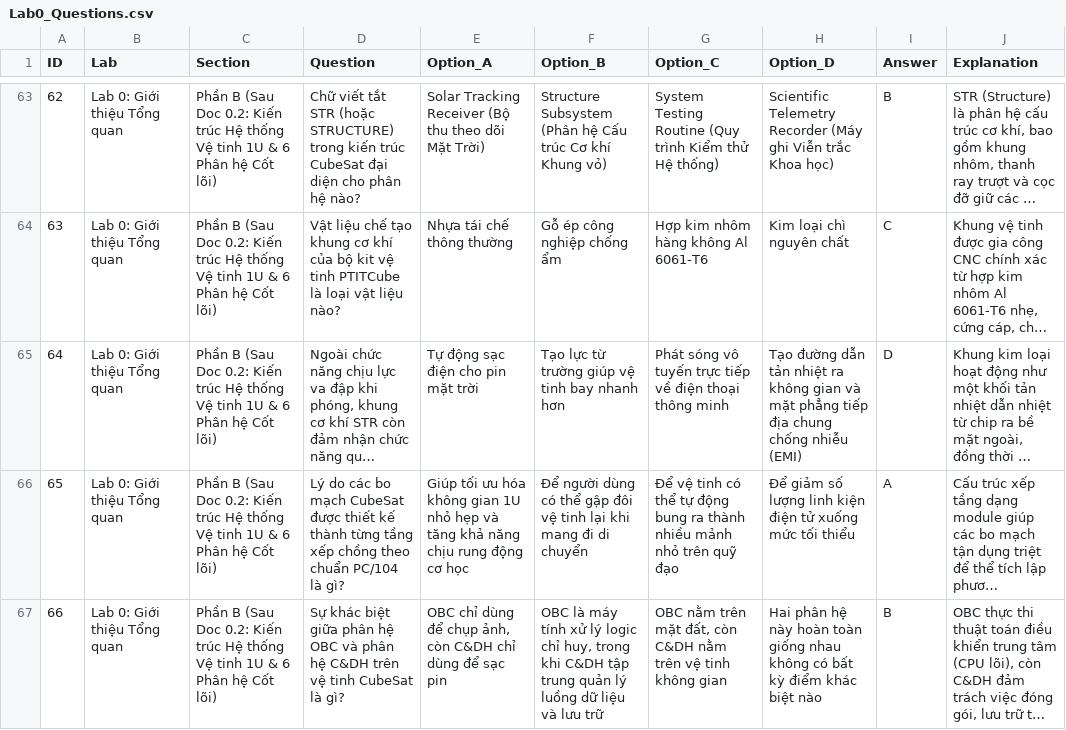
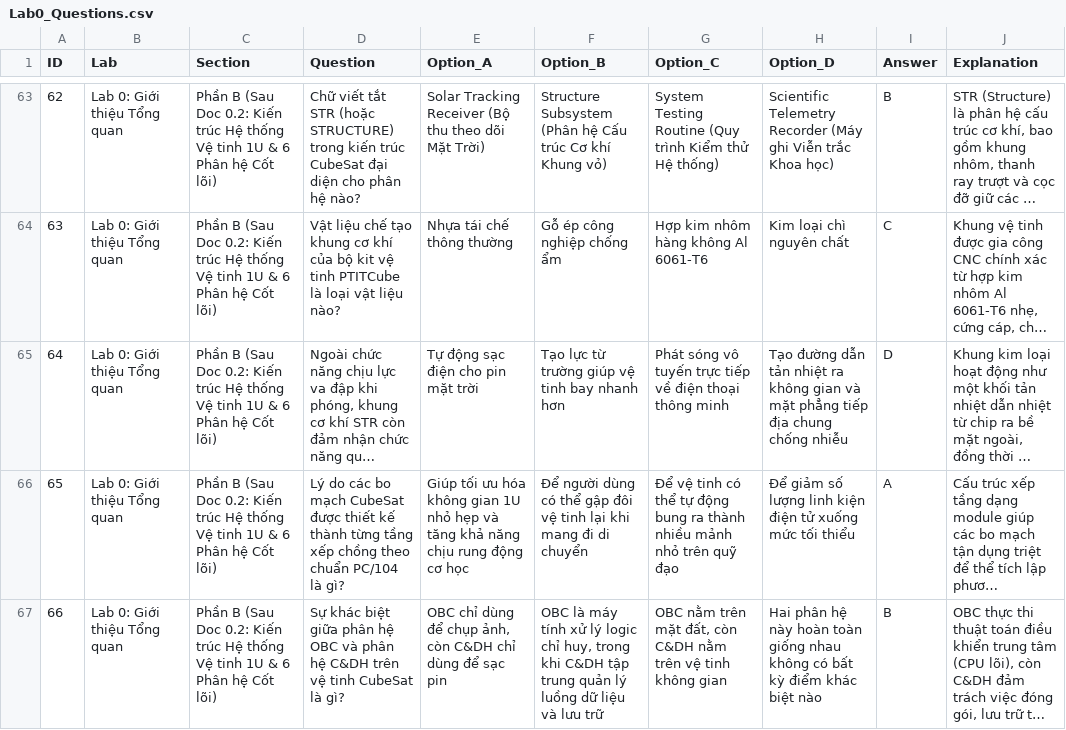
Before and after one commit to Brauuwu/PTIT-CubeSat_LMS, a CSV file: server/data/quizzes/Lab0_Questions.csv, drawn as a sheet; only a part is shown, gaps mark what is left out; long unchanged cells end in …; the diff covers the shown part only; the diff names each change by its address in the sheet, - before the commit and + after, or states it on an @@ line.

Commit message:
fix(quizzes): remove parenthetical giveaway hints and standardize option syntax across Lab 0

```diff
--- a/server/data/quizzes/Lab0_Questions.csv
+++ b/server/data/quizzes/Lab0_Questions.csv
-H65 (Option_D): …chống nhiễu (EMI)
+H65 (Option_D): …chống nhiễu
```
Also changed, not shown: 65 edited cells elsewhere in this file, server/data/quizzes/lab0_quiz_200.csv, 1 other file.
